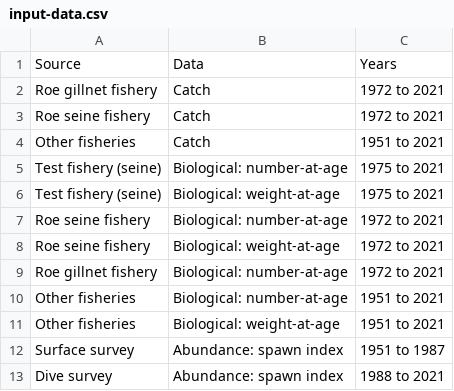
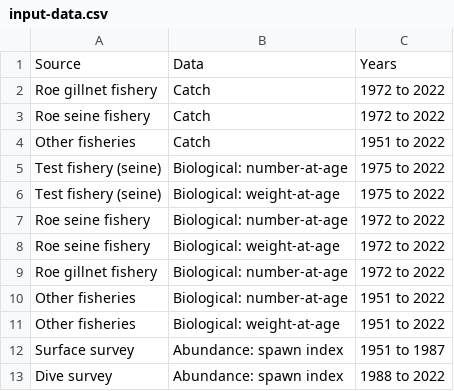
Before and after one commit to pbs-assess/herringsr, a CSV file: data/input-data.csv, drawn as a sheet.

```diff
--- a/data/input-data.csv
+++ b/data/input-data.csv
@@ -1,13 +1,13 @@
 Source, Data, Years
-Roe gillnet fishery, Catch, 1972 to 2021
-Roe seine fishery, Catch, 1972 to 2021
-Other fisheries, Catch, 1951 to 2021
-Test fishery (seine), Biological: number-at-age, 1975 to 2021
-Test fishery (seine), Biological: weight-at-age, 1975 to 2021
-Roe seine fishery, Biological: number-at-age, 1972 to 2021
-Roe seine fishery, Biological: weight-at-age, 1972 to 2021
-Roe gillnet fishery, Biological: number-at-age, 1972 to 2021
-Other fisheries, Biological: number-at-age, 1951 to 2021
-Other fisheries, Biological: weight-at-age, 1951 to 2021
+Roe gillnet fishery, Catch, 1972 to 2022
+Roe seine fishery, Catch, 1972 to 2022
+Other fisheries, Catch, 1951 to 2022
+Test fishery (seine), Biological: number-at-age, 1975 to 2022
+Test fishery (seine), Biological: weight-at-age, 1975 to 2022
+Roe seine fishery, Biological: number-at-age, 1972 to 2022
+Roe seine fishery, Biological: weight-at-age, 1972 to 2022
+Roe gillnet fishery, Biological: number-at-age, 1972 to 2022
+Other fisheries, Biological: number-at-age, 1951 to 2022
+Other fisheries, Biological: weight-at-age, 1951 to 2022
 Surface survey, Abundance: spawn index, 1951 to 1987
-Dive survey, Abundance: spawn index, 1988 to 2021
+Dive survey, Abundance: spawn index, 1988 to 2022
```
Also changed, not shown: 2 other files.
